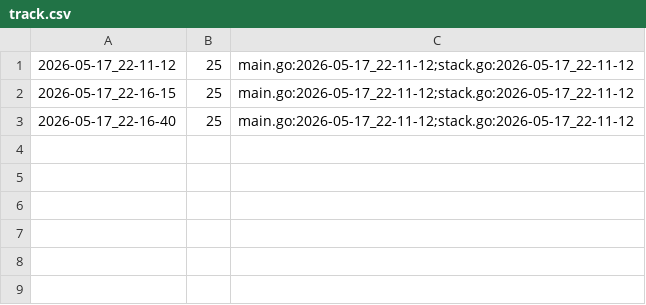
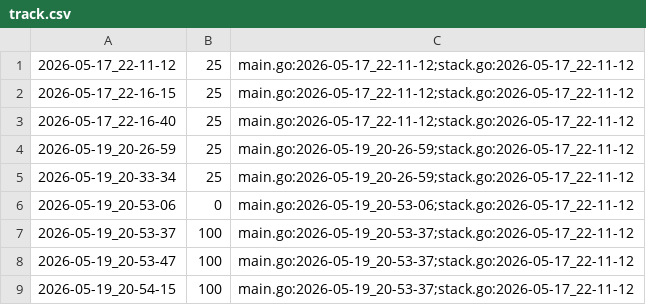
Before and after one commit to qxcode-course/ed-ter-bloco-a-Samia8120-coder, a CSV file: .tko/track/ed@wordsearch/track.csv, drawn as a sheet.

```diff
--- a/.tko/track/ed@wordsearch/track.csv
+++ b/.tko/track/ed@wordsearch/track.csv
@@ -3 +3,7 @@
 2026-05-17_22-16-40,25,main.go:2026-05-17_22-11-12;stack.go:2026-05-17_22-11-12
+2026-05-19_20-26-59,25,main.go:2026-05-19_20-26-59;stack.go:2026-05-17_22-11-12
+2026-05-19_20-33-34,25,main.go:2026-05-19_20-26-59;stack.go:2026-05-17_22-11-12
+2026-05-19_20-53-06,0,main.go:2026-05-19_20-53-06;stack.go:2026-05-17_22-11-12
+2026-05-19_20-53-37,100,main.go:2026-05-19_20-53-37;stack.go:2026-05-17_22-11-12
+2026-05-19_20-53-47,100,main.go:2026-05-19_20-53-37;stack.go:2026-05-17_22-11-12
+2026-05-19_20-54-15,100,main.go:2026-05-19_20-53-37;stack.go:2026-05-17_22-11-12
```
Also changed, not shown: .tko/track/ed@editorint/track.csv, .tko/track/ed@treinando/track.csv, 9 other files.
